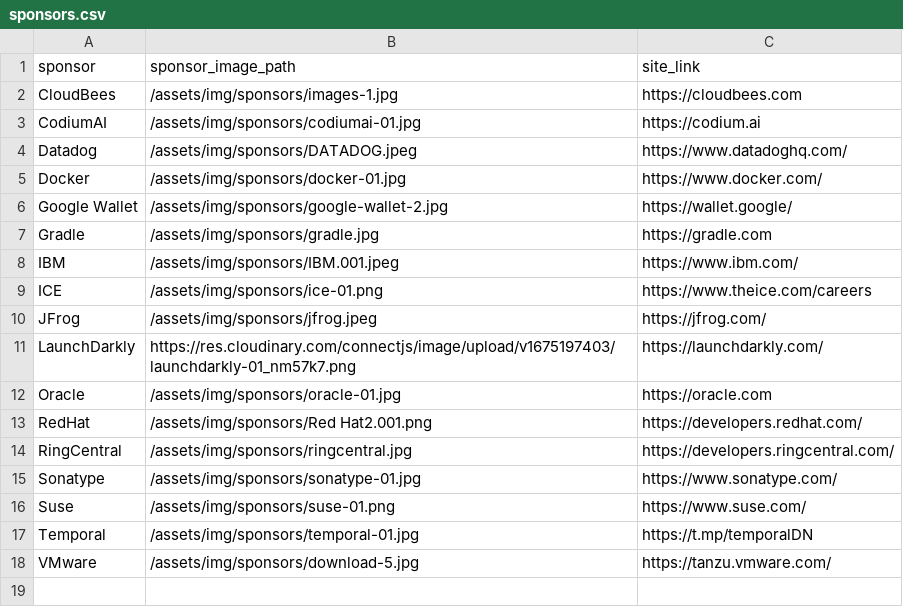
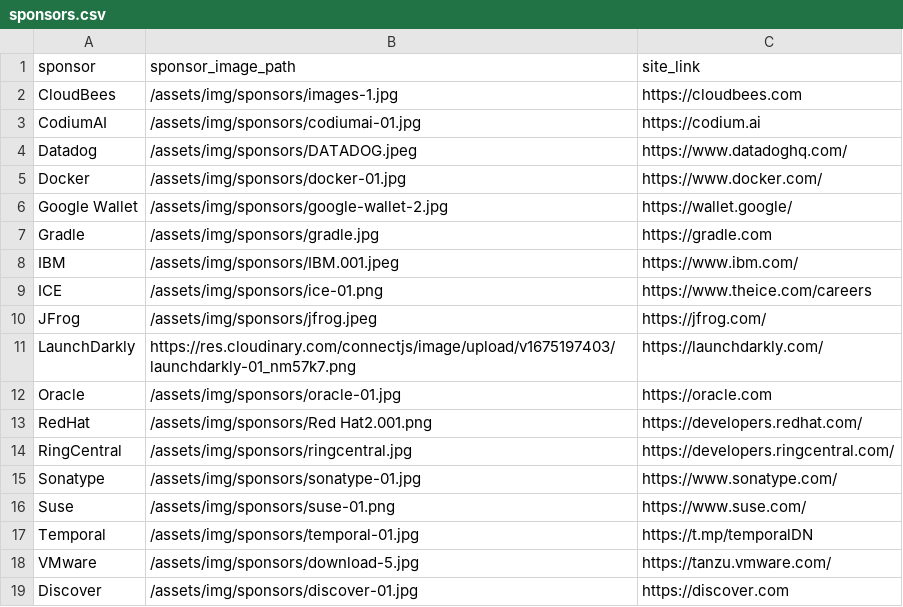
Before and after one commit to lauramoore/ajug_website, a CSV file: _data/sponsors.csv, drawn as a sheet; the diff names each change by its address in the sheet, - before the commit and + after, or states it on an @@ line.

```diff
--- a/_data/sponsors.csv
+++ b/_data/sponsors.csv
+row 19: Discover | /assets/img/sponsors/discover-01.jpg | https://discover.com
```
Also changed, not shown: 1 other file.
